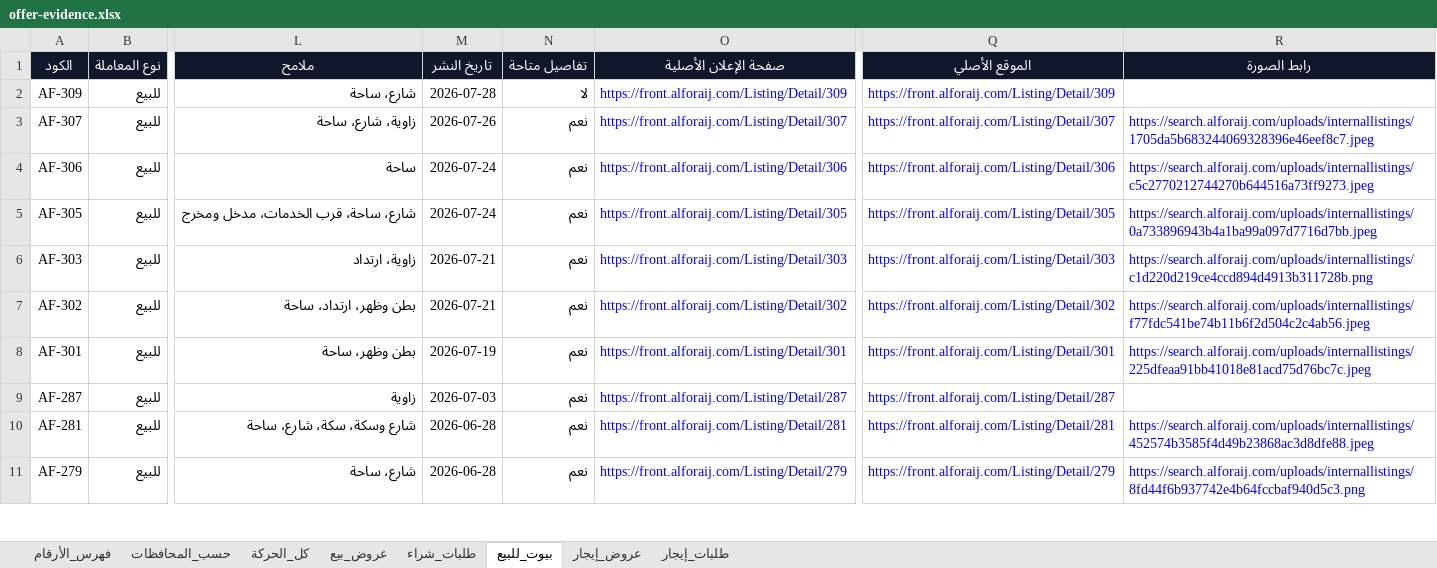
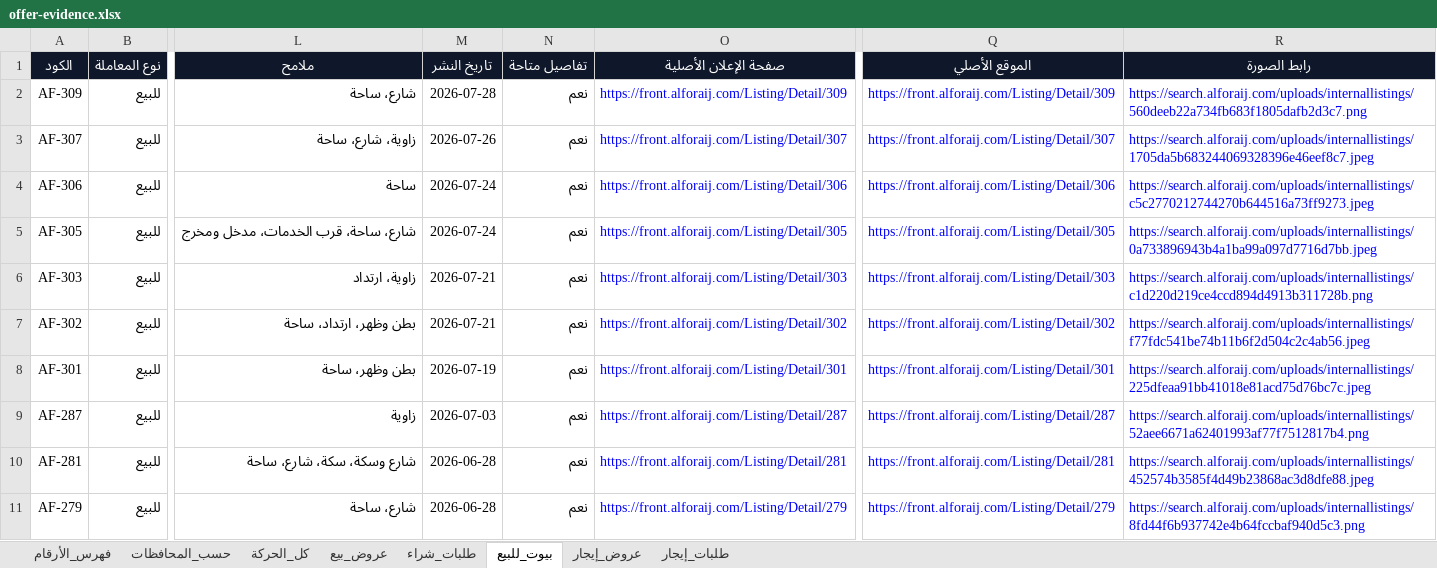
Before and after one commit to ahmedkamalsa/alforaijboard, an Excel workbook: site/downloads/offer-evidence.xlsx, sheet بيوت_للبيع, drawn as a sheet; only a part is shown, gaps mark what is left out; values as stored, in another font and other column widths than the file's, no borders; table styles not drawn; the diff names each change by its address in the sheet, - before the commit and + after, or states it on an @@ line.

```diff
--- a/site/downloads/offer-evidence.xlsx (sheet بيوت_للبيع)
+++ b/site/downloads/offer-evidence.xlsx (sheet بيوت_للبيع)
-N2 (تفاصيل متاحة): لا
+N2 (تفاصيل متاحة): نعم
-R2 (رابط الصورة): (empty)
+R2 (رابط الصورة): https://search.alforaij.com/uploads/internallistings/560deeb22a734fb683f1805dafb2d3c7.png
-R9 (رابط الصورة): (empty)
+R9 (رابط الصورة): https://search.alforaij.com/uploads/internallistings/52aee6671a62401993af77f7512817b4.png
```
Also changed, not shown: sheet عروض_بيع, sheet كل_الحركة, 3 other files.
